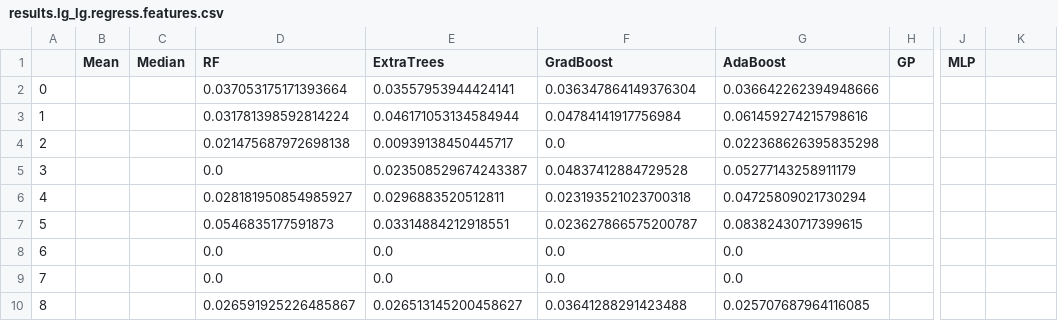
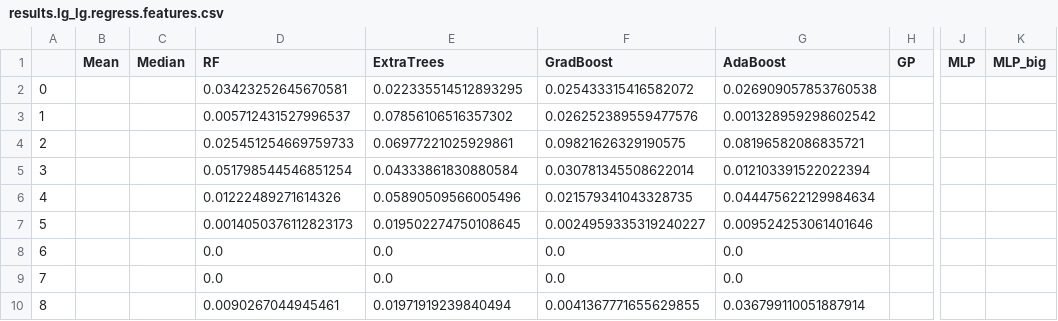
Before and after one commit to bkrosenz/ml4ils, a CSV file: results/ms_pipeline/theta0.01-short-2/lg_lg/results.lg_lg.regress.features.csv, drawn as a sheet; only a part is shown, gaps mark what is left out; the diff covers the shown part only; the diff names each change by its address in the sheet, - before the commit and + after, or states it on an @@ line.

```diff
--- a/results/ms_pipeline/theta0.01-short-2/lg_lg/results.lg_lg.regress.features.csv
+++ b/results/ms_pipeline/theta0.01-short-2/lg_lg/results.lg_lg.regress.features.csv
-K1: (empty)
+K1: MLP_big
-D2 (RF): 0.037053175171393664
+D2 (RF): 0.03423252645670581
-E2 (ExtraTrees): 0.03557953944424141
+E2 (ExtraTrees): 0.022335514512893295
-F2 (GradBoost): 0.036347864149376304
+F2 (GradBoost): 0.025433315416582072
-G2 (AdaBoost): 0.036642262394948666
+G2 (AdaBoost): 0.026909057853760538
-D3 (RF): 0.031781398592814224
+D3 (RF): 0.005712431527996537
-E3 (ExtraTrees): 0.046171053134584944
+E3 (ExtraTrees): 0.07856106516357302
-F3 (GradBoost): 0.04784141917756984
+F3 (GradBoost): 0.026252389559477576
-G3 (AdaBoost): 0.061459274215798616
+G3 (AdaBoost): 0.001328959298602542
-D4 (RF): 0.021475687972698138
+D4 (RF): 0.025451254669759733
-E4 (ExtraTrees): 0.00939138450445717
+E4 (ExtraTrees): 0.06977221025929861
-F4 (GradBoost): 0.0
+F4 (GradBoost): 0.09821626329190575
-G4 (AdaBoost): 0.022368626395835298
+G4 (AdaBoost): 0.08196582086835721
-D5 (RF): 0.0
+D5 (RF): 0.051798544546851254
-E5 (ExtraTrees): 0.023508529674243387
+E5 (ExtraTrees): 0.04333861830880584
-F5 (GradBoost): 0.04837412884729528
+F5 (GradBoost): 0.030781345508622014
-G5 (AdaBoost): 0.05277143258911179
+G5 (AdaBoost): 0.012103391522022394
-D6 (RF): 0.028181950854985927
+D6 (RF): 0.01222489271614326
-E6 (ExtraTrees): 0.0296883520512811
+E6 (ExtraTrees): 0.05890509566005496
-F6 (GradBoost): 0.023193521023700318
+F6 (GradBoost): 0.021579341043328735
-G6 (AdaBoost): 0.04725809021730294
+G6 (AdaBoost): 0.044475622129984634
-D7 (RF): 0.0546835177591873
+D7 (RF): 0.0014050376112823173
-E7 (ExtraTrees): 0.03314884212918551
+E7 (ExtraTrees): 0.019502274750108645
-F7 (GradBoost): 0.023627866575200787
+F7 (GradBoost): 0.0024959335319240227
-G7 (AdaBoost): 0.08382430717399615
+G7 (AdaBoost): 0.009524253061401646
-D10 (RF): 0.026591925226485867
+D10 (RF): 0.0090267044945461
-E10 (ExtraTrees): 0.026513145200458627
+E10 (ExtraTrees): 0.01971919239840494
-F10 (GradBoost): 0.03641288291423488
+F10 (GradBoost): 0.0041367771655629855
-G10 (AdaBoost): 0.025707687964116085
+G10 (AdaBoost): 0.036799110051887914
```
Also changed, not shown: 61 edited cells elsewhere in this file, results/ms_pipeline/theta0.01-short-2/lg_lg/results.lg_lg.classify.features.csv, results/ms_pipeline/theta0.01-short/lg_lg/results.lg_lg.classify.features.csv, 16 other files.
